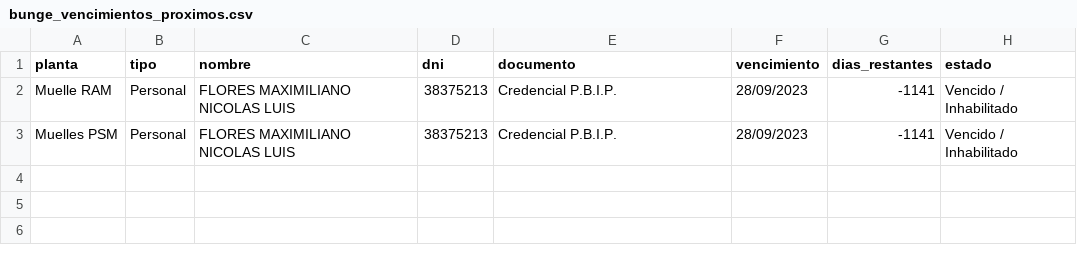
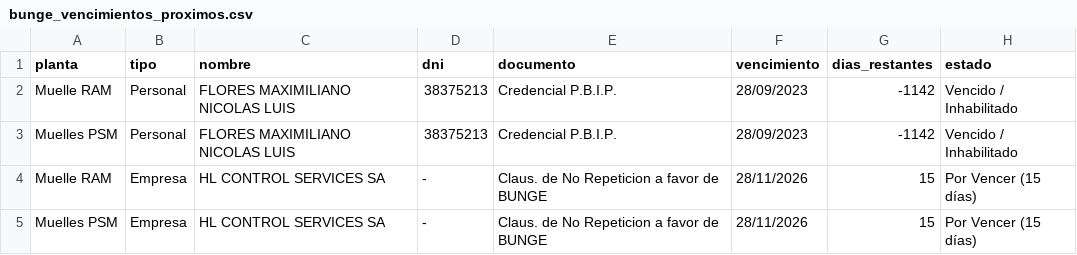
Before and after one commit to EzequielDiez/control-terminales, a CSV file: bunge_vencimientos_proximos.csv, drawn as a sheet.

```diff
--- a/bunge_vencimientos_proximos.csv
+++ b/bunge_vencimientos_proximos.csv
@@ -1,3 +1,5 @@
 planta,tipo,nombre,dni,documento,vencimiento,dias_restantes,estado
-Muelle RAM,Personal,FLORES MAXIMILIANO NICOLAS LUIS,38375213,Credencial P.B.I.P.,28/09/2023,-1141,Vencido / Inhabilitado
-Muelles PSM,Personal,FLORES MAXIMILIANO NICOLAS LUIS,38375213,Credencial P.B.I.P.,28/09/2023,-1141,Vencido / Inhabilitado
+Muelle RAM,Personal,FLORES MAXIMILIANO NICOLAS LUIS,38375213,Credencial P.B.I.P.,28/09/2023,-1142,Vencido / Inhabilitado
+Muelles PSM,Personal,FLORES MAXIMILIANO NICOLAS LUIS,38375213,Credencial P.B.I.P.,28/09/2023,-1142,Vencido / Inhabilitado
+Muelle RAM,Empresa,HL CONTROL SERVICES SA,-,Claus. de No Repeticion a favor de BUNGE,28/11/2026,15,Por Vencer (15 días)
+Muelles PSM,Empresa,HL CONTROL SERVICES SA,-,Claus. de No Repeticion a favor de BUNGE,28/11/2026,15,Por Vencer (15 días)
```
Also changed, not shown: cofco_pendientes.csv.
